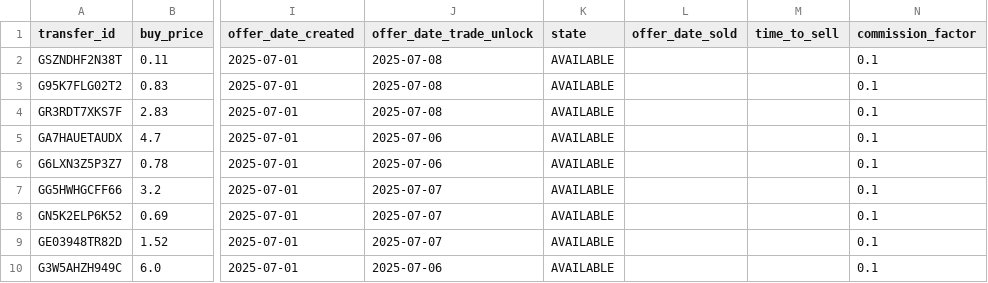
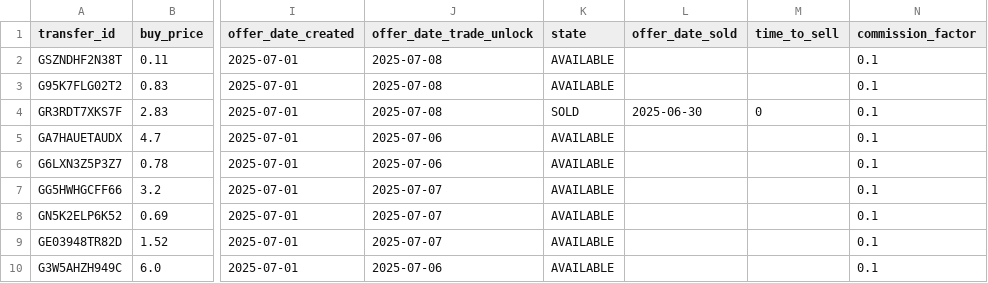
Before and after one commit to enesx44/skinbaron-trading-bot-v3, a CSV file: generated_files/link_purchases_to_offers/linked_purchases.csv, drawn as a sheet; only a part is shown, gaps mark what is left out; the diff names each change by its address in the sheet, - before the commit and + after, or states it on an @@ line.

```diff
--- a/generated_files/link_purchases_to_offers/linked_purchases.csv
+++ b/generated_files/link_purchases_to_offers/linked_purchases.csv
-K4 (state): AVAILABLE
+K4 (state): SOLD
-L4 (offer_date_sold): (empty)
+L4 (offer_date_sold): 2025-06-30
-M4 (time_to_sell): (empty)
+M4 (time_to_sell): 0
```
Also changed, not shown: generated_files/bot/BuyHistory.csv, 2 other files.
